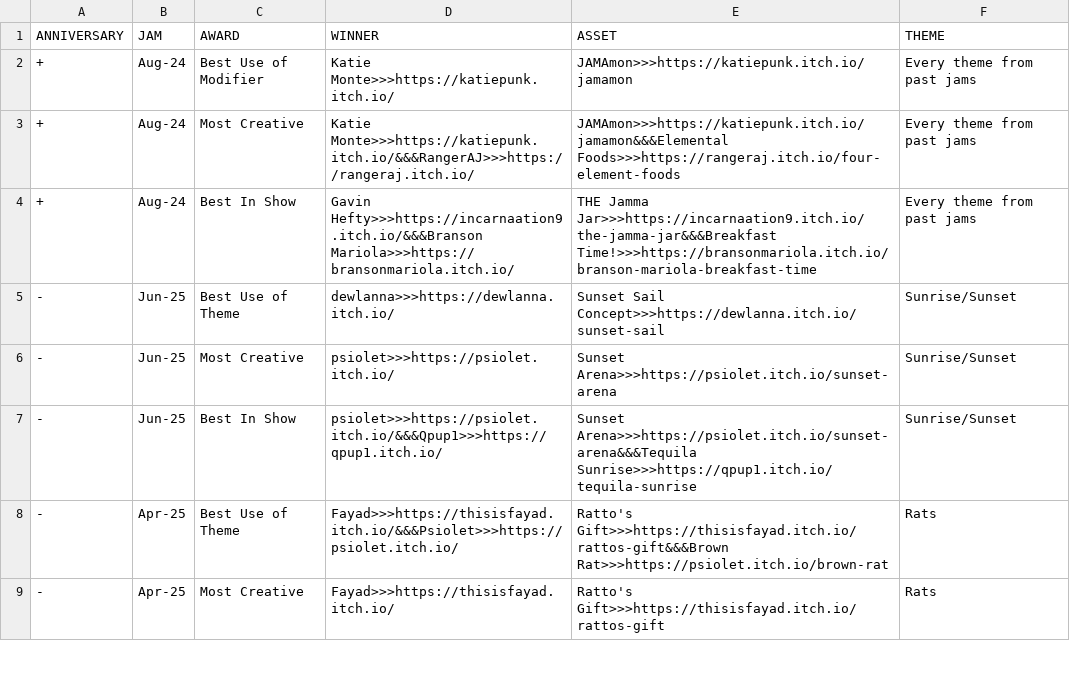
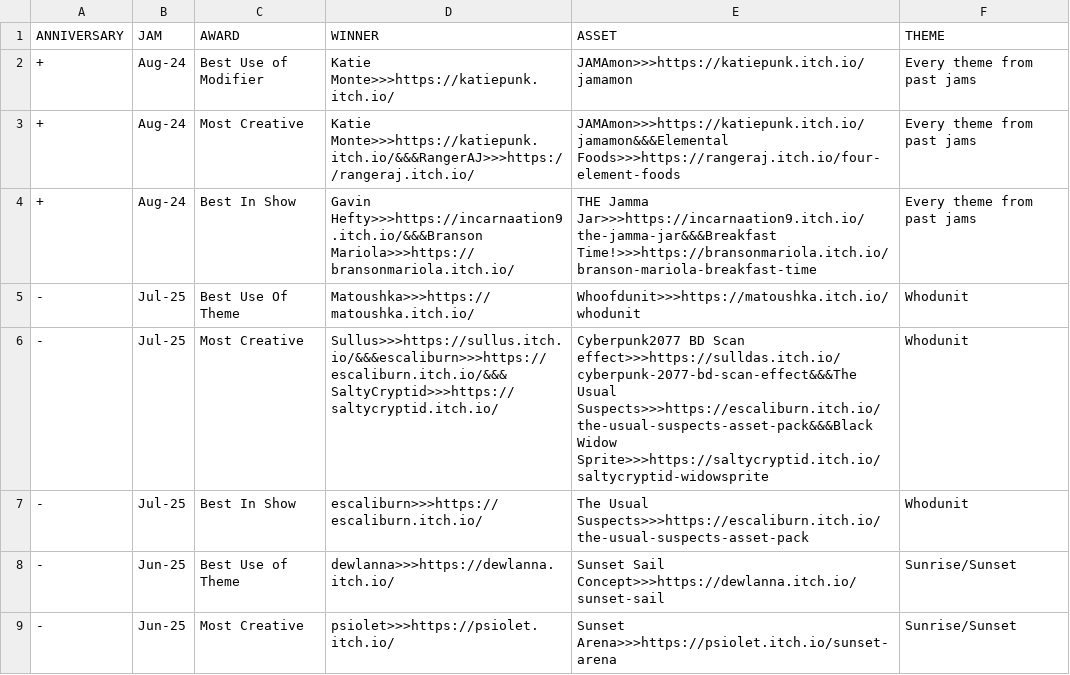
Before and after one commit to JAMA-Jam/JAMA-Jam.github.io, a CSV file: docs/data/winners.csv, drawn as a sheet; only a part is shown; the shorter side is filled out with more unchanged rows.

Commit message:
Update winners.csv

```diff
--- a/docs/data/winners.csv
+++ b/docs/data/winners.csv
@@ -4,2 +4,5 @@ ANNIVERSARY,JAM,AWARD,WINNER,ASSET,THEME
 +,Aug-24,Best In Show,Gavin Hefty>>>https://incarnaation9.itch.io/&&&Branson Mariola>>>https://bransonmariola.itch.io/,THE Jamma Jar>>>https://incarnaation9.itch.io/the-jamma-jar&&&Breakfast Time!>>>https://bransonmariola.itch.io/branson-mariola-breakfast-time,Every theme from past jams
+-,Jul-25,Best Use Of Theme,Matoushka>>>https://matoushka.itch.io/,Whoofdunit>>>https://matoushka.itch.io/whodunit,Whodunit
+-,Jul-25,Most Creative,Sullus>>>https://sullus.itch.io/&&&escaliburn>>>https://escaliburn.itch.io/&&&SaltyCryptid>>>https://saltycryptid.itch.io/,Cyberpunk2077 BD Scan effect>>>https://sulldas.itch.io/cyberpunk-2077-bd-scan-effect&&&The Usual Suspects>>>https://escaliburn.itch.io/the-usual-suspects-asset-pack&&&Black Widow Sprite>>>https://saltycryptid.itch.io/saltycryptid-widowsprite,Whodunit
+-,Jul-25,Best In Show,escaliburn>>>https://escaliburn.itch.io/,The Usual Suspects>>>https://escaliburn.itch.io/the-usual-suspects-asset-pack,Whodunit
 -,Jun-25,Best Use of Theme,dewlanna>>>https://dewlanna.itch.io/,Sunset Sail Concept>>>https://dewlanna.itch.io/sunset-sail,Sunrise/Sunset
```
